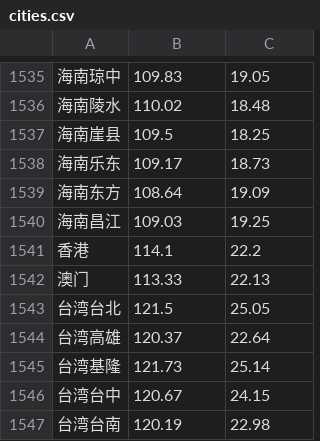
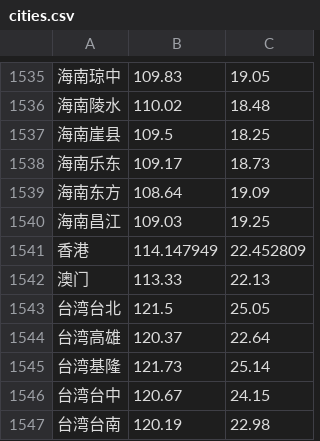
Before and after one commit to citysheep/xiaoyuanxiaopu, a CSV file: db/data/cities.csv, drawn as a sheet; only a part is shown, gaps mark what is left out.

```diff
--- a/db/data/cities.csv
+++ b/db/data/cities.csv
@@ -1540,3 +1540,3 @@
 海南昌江,109.03,19.25
-香港,114.1,22.2
+香港,114.147949,22.452809
 澳门,113.33,22.13
```
Also changed, not shown: 13 other files.
